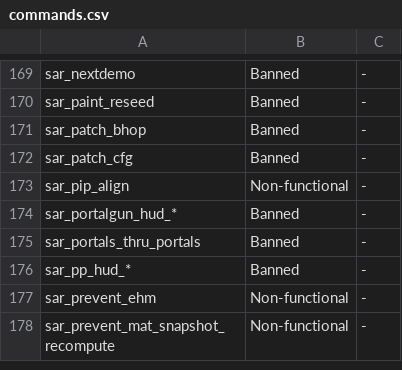
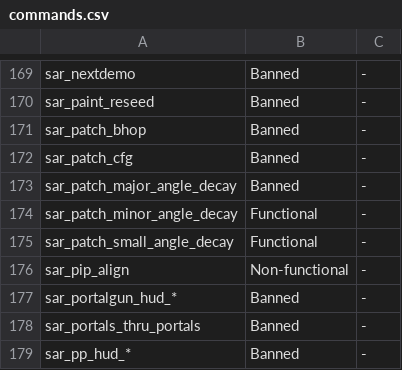
Before and after one commit to p2sr/rules, a CSV file: commands.csv, drawn as a sheet; only a part is shown, gaps mark what is left out; the shorter side is filled out with more unchanged rows; the diff names each change by its address in the sheet, - before the commit and + after, or states it on an @@ line.

Commit message:
fix: mention angle decay patches

```diff
--- a/commands.csv
+++ b/commands.csv
+row 173: sar_patch_major_angle_decay | Banned | -
+row 174: sar_patch_minor_angle_decay | Functional | -
+row 175: sar_patch_small_angle_decay | Functional | -
```
